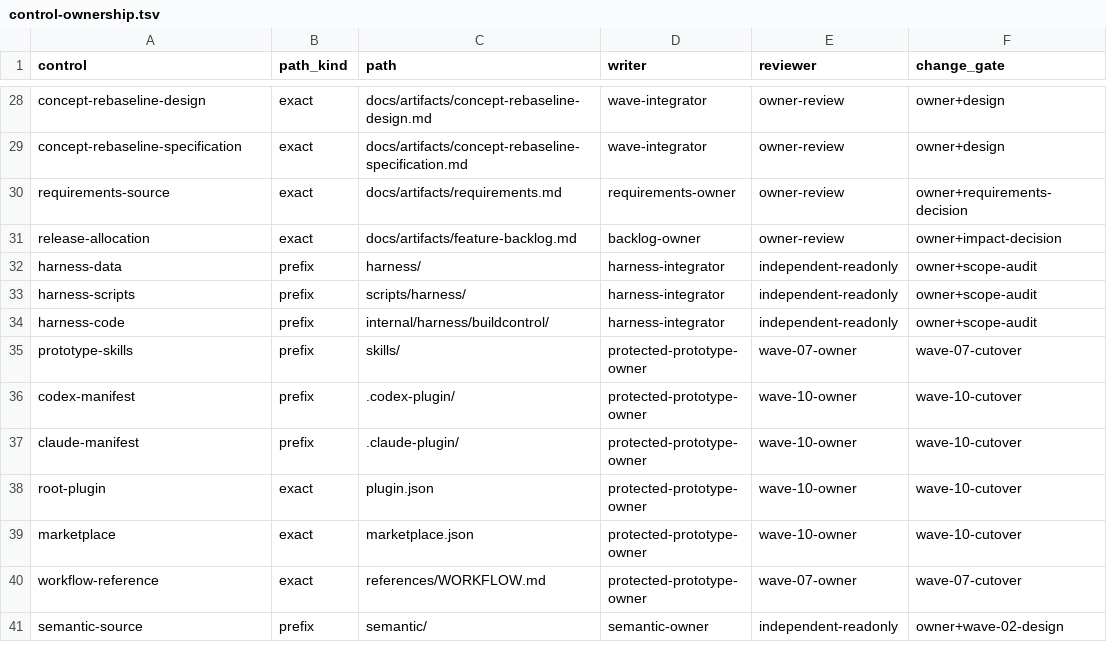
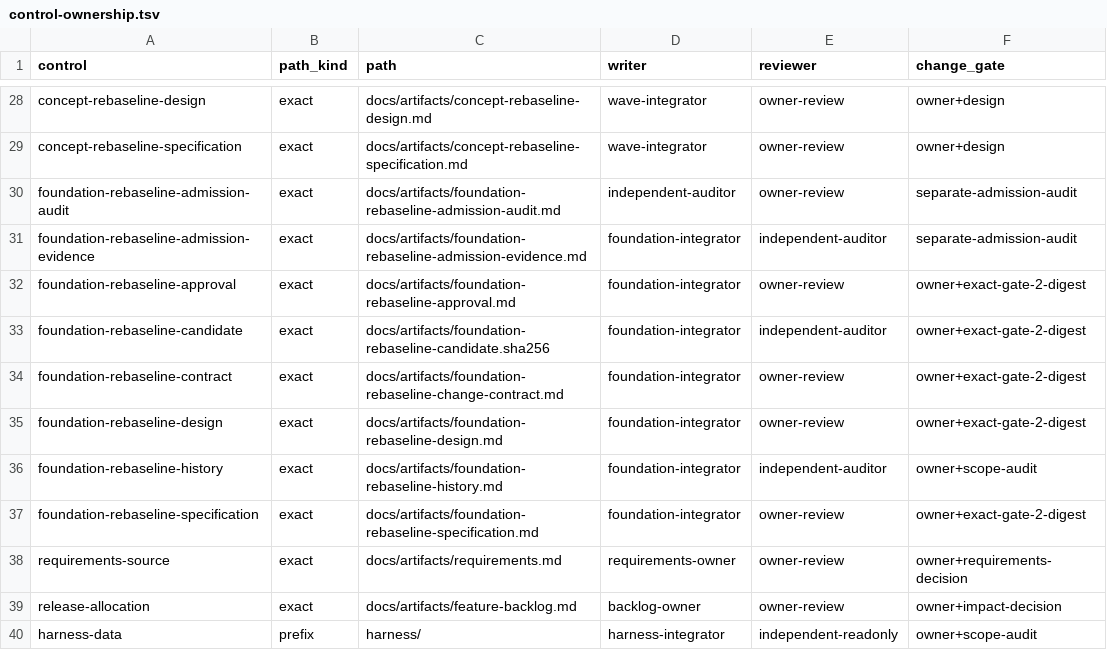
Before and after one commit to addressanup/level7-dev-loop, a TSV file: harness/control-ownership.tsv, drawn as a sheet; only a part is shown, gaps mark what is left out; the shorter side is filled out with more unchanged rows.

Commit message:
feat(governance): admit foundation rebaseline

```diff
--- a/harness/control-ownership.tsv
+++ b/harness/control-ownership.tsv
@@ -29,2 +29,10 @@ concept-rebaseline-design	exact	docs/artifacts/concept-rebaseline-design.md	wave
 concept-rebaseline-specification	exact	docs/artifacts/concept-rebaseline-specification.md	wave-integrator	owner-review	owner+design
+foundation-rebaseline-admission-audit	exact	docs/artifacts/foundation-rebaseline-admission-audit.md	independent-auditor	owner-review	separate-admission-audit
+foundation-rebaseline-admission-evidence	exact	docs/artifacts/foundation-rebaseline-admission-evidence.md	foundation-integrator	independent-auditor	separate-admission-audit
+foundation-rebaseline-approval	exact	docs/artifacts/foundation-rebaseline-approval.md	foundation-integrator	owner-review	owner+exact-gate-2-digest
+foundation-rebaseline-candidate	exact	docs/artifacts/foundation-rebaseline-candidate.sha256	foundation-integrator	independent-auditor	owner+exact-gate-2-digest
+foundation-rebaseline-contract	exact	docs/artifacts/foundation-rebaseline-change-contract.md	foundation-integrator	owner-review	owner+exact-gate-2-digest
+foundation-rebaseline-design	exact	docs/artifacts/foundation-rebaseline-design.md	foundation-integrator	owner-review	owner+exact-gate-2-digest
+foundation-rebaseline-history	exact	docs/artifacts/foundation-rebaseline-history.md	foundation-integrator	independent-auditor	owner+scope-audit
+foundation-rebaseline-specification	exact	docs/artifacts/foundation-rebaseline-specification.md	foundation-integrator	owner-review	owner+exact-gate-2-digest
 requirements-source	exact	docs/artifacts/requirements.md	requirements-owner	owner-review	owner+requirements-decision
```
Also changed, not shown: harness/phases.tsv, 17 other files.
